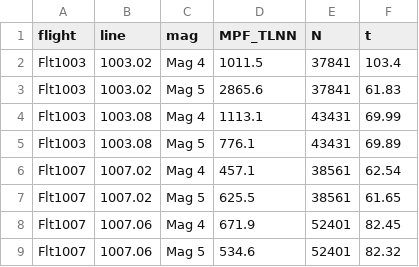
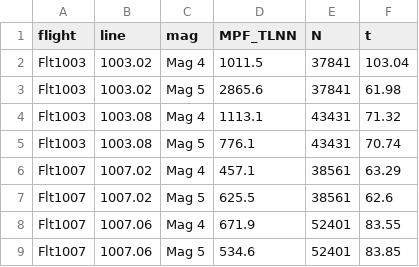
Before and after one commit to cinco125-source/MagNav, a CSV file: research/mpf_nn_results.csv, drawn as a sheet.

```diff
--- a/research/mpf_nn_results.csv
+++ b/research/mpf_nn_results.csv
@@ -1,9 +1,9 @@
 flight,line,mag,MPF_TLNN,N,t
-Flt1003,1003.02,Mag 4,1011.5,37841,103.4
-Flt1003,1003.02,Mag 5,2865.6,37841,61.83
-Flt1003,1003.08,Mag 4,1113.1,43431,69.99
-Flt1003,1003.08,Mag 5,776.1,43431,69.89
-Flt1007,1007.02,Mag 4,457.1,38561,62.54
-Flt1007,1007.02,Mag 5,625.5,38561,61.65
-Flt1007,1007.06,Mag 4,671.9,52401,82.45
-Flt1007,1007.06,Mag 5,534.6,52401,82.32
+Flt1003,1003.02,Mag 4,1011.5,37841,103.04
+Flt1003,1003.02,Mag 5,2865.6,37841,61.98
+Flt1003,1003.08,Mag 4,1113.1,43431,71.32
+Flt1003,1003.08,Mag 5,776.1,43431,70.74
+Flt1007,1007.02,Mag 4,457.1,38561,63.29
+Flt1007,1007.02,Mag 5,625.5,38561,62.6
+Flt1007,1007.06,Mag 4,671.9,52401,83.55
+Flt1007,1007.06,Mag 5,534.6,52401,83.85
```
